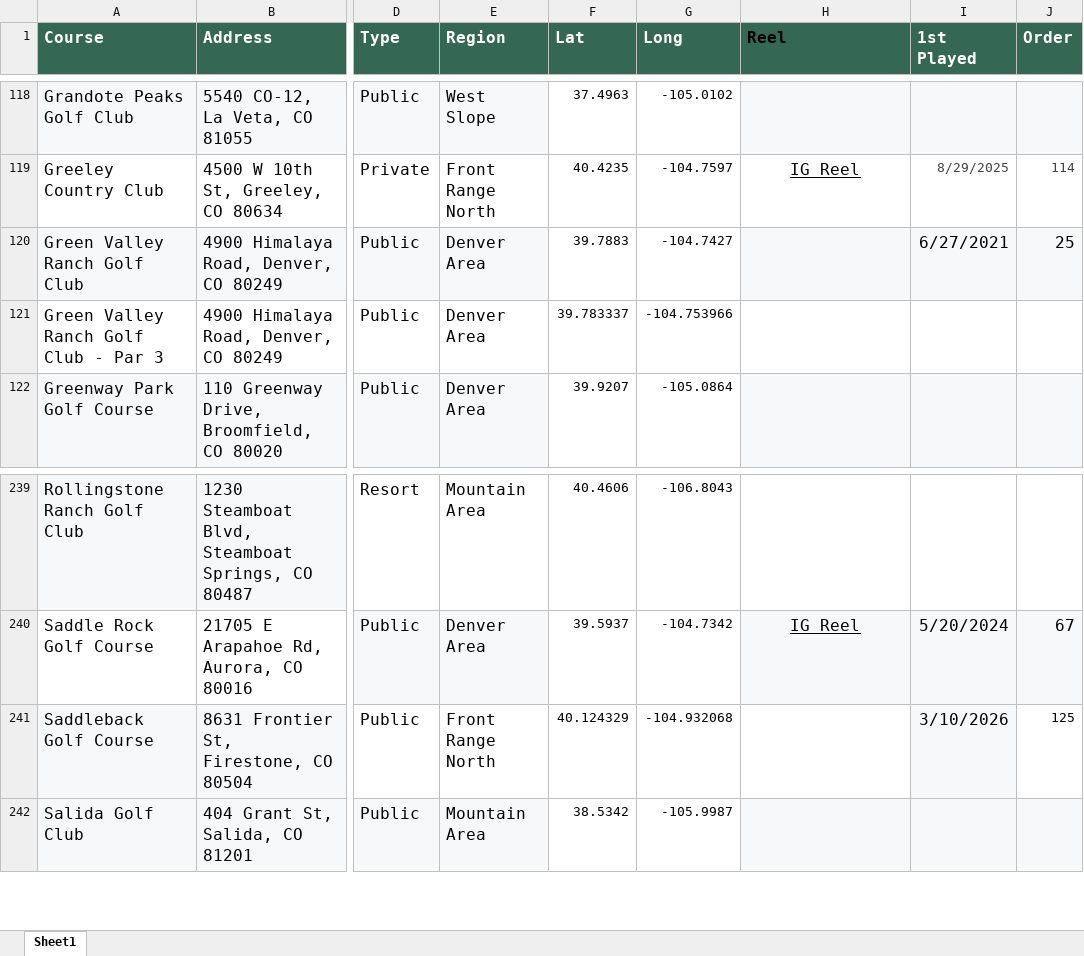
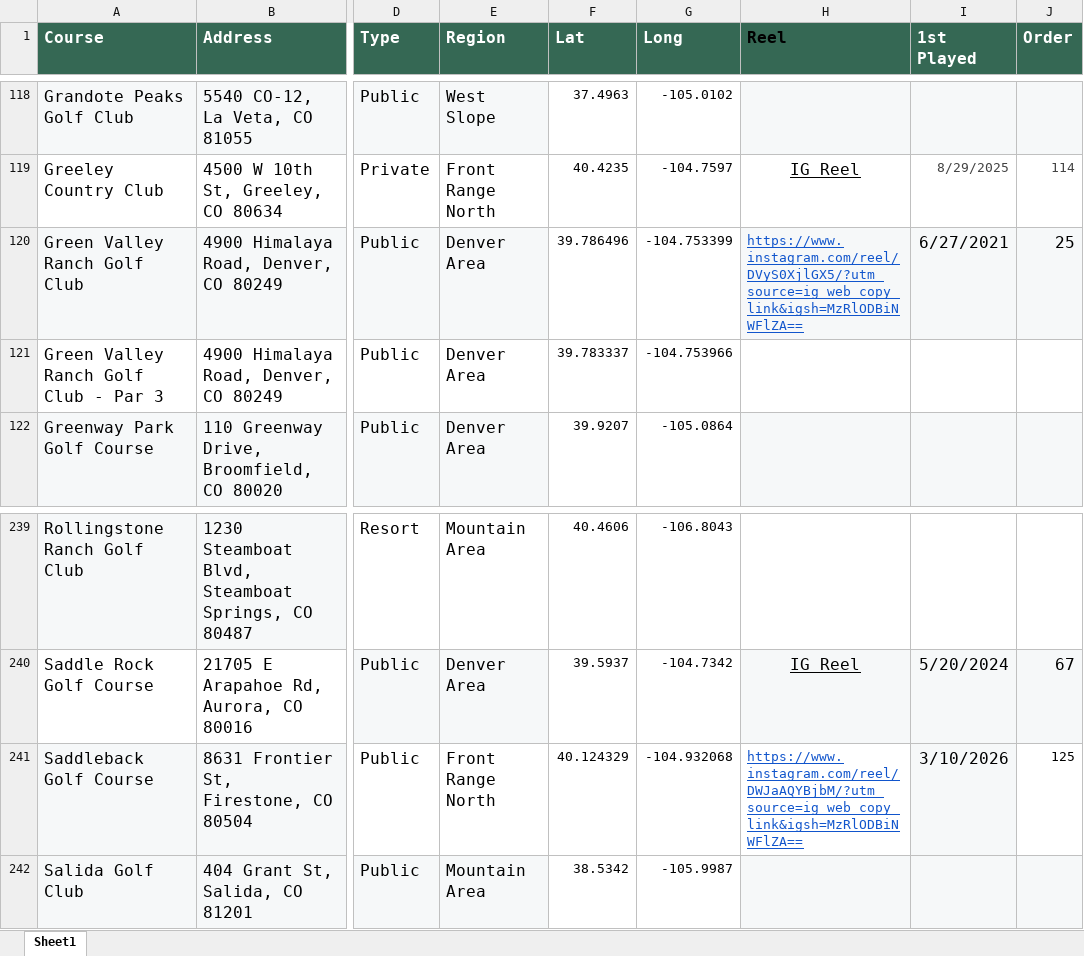
Before and after one commit to camcrabtree-cell/colorado-course-map, an Excel workbook: co_courses.xlsx, sheet Sheet1, drawn as a sheet; only a part is shown, gaps mark what is left out; values as stored, in another font and other column widths than the file's, no borders; table styles not drawn; the diff names each change by its address in the sheet, - before the commit and + after, or states it on an @@ line.

Commit message:
Update courses data

```diff
--- a/co_courses.xlsx (sheet Sheet1)
+++ b/co_courses.xlsx (sheet Sheet1)
-F120 (Lat): 39.7883
+F120 (Lat): 39.786496
-G120 (Long): -104.7427
+G120 (Long): -104.753399
-H120 (Reel): (empty)
+H120 (Reel): https://www.instagram.com/reel/DVyS0XjlGX5/?utm_source=ig_web_copy_link&igsh=MzRlODBiNWFlZA==
-H241 (Reel): (empty)
+H241 (Reel): https://www.instagram.com/reel/DWJaAQYBjbM/?utm_source=ig_web_copy_link&igsh=MzRlODBiNWFlZA==
```
Also changed, not shown: 1 other file.
